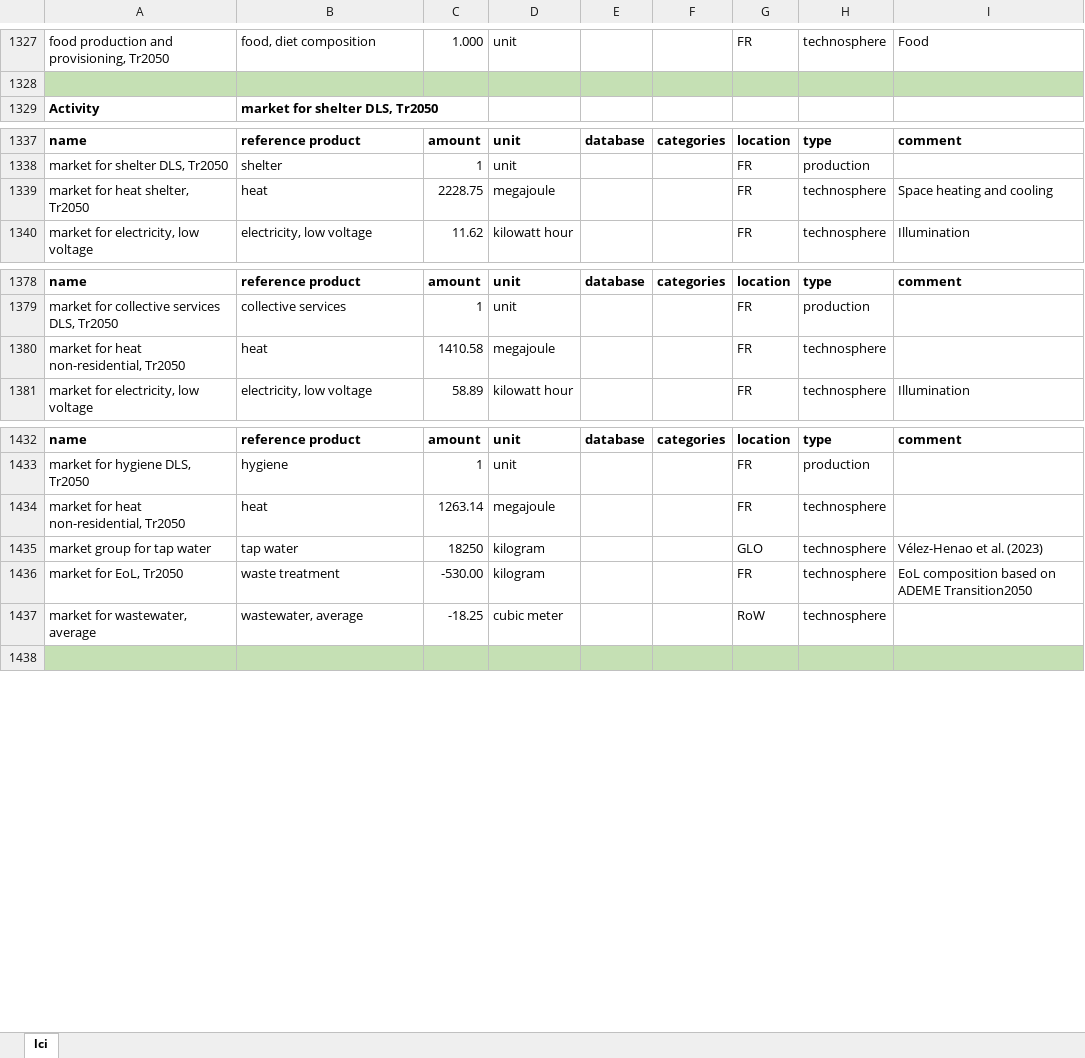
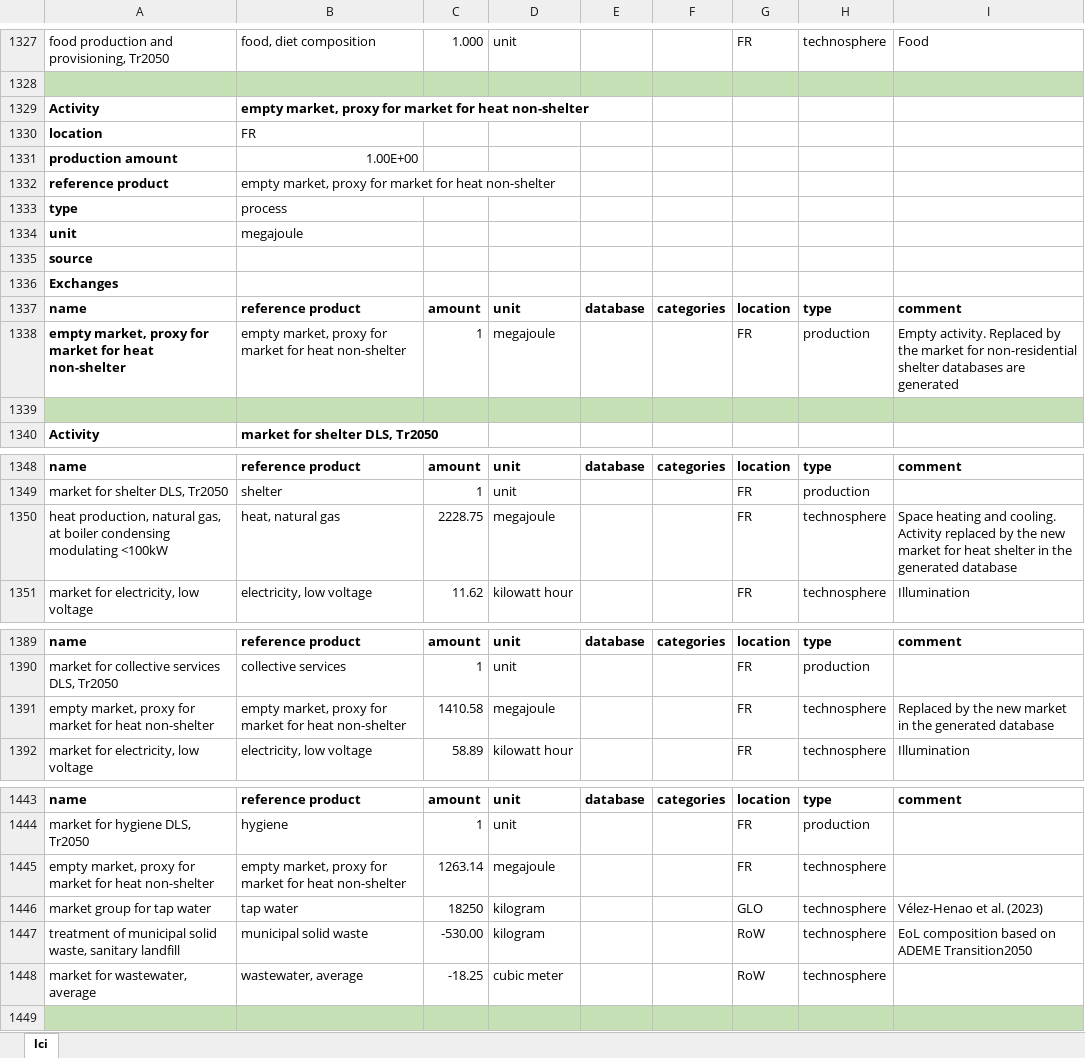
Before and after one commit to gpuigsamper/ADEME_scenarios_premise, an Excel workbook: inventories/lci-Tr2050.xlsx, sheet lci, drawn as a sheet; only a part is shown, gaps mark what is left out; values as stored, in another font and other column widths than the file's, no borders; addresses are those after the commit; the diff covers the shown part only; the diff names each change by its address in the sheet, - before the commit and + after, or states it on an @@ line.

Commit message:
- Removed unlinked activities warning (heat shelter, heat non-residential, and EoL) by replacing activities by generated markets

```diff
--- a/inventories/lci-Tr2050.xlsx (sheet lci)
+++ b/inventories/lci-Tr2050.xlsx (sheet lci)
+row 1329: Activity | empty market, proxy for market for heat non-shelter
+row 1330: location | FR
+row 1331: production amount | 1.00E+00
+row 1332: reference product | empty market, proxy for market for heat non-shelter
+row 1333: type | process
+row 1334: unit | megajoule
+row 1335: source
+row 1336: Exchanges
+row 1337: name | reference product | amount | unit | database | categories | location | type | comment
+row 1338: empty market, proxy for market for heat non-shelter | empty market, proxy for market for heat non-shelter | 1 | megajoule |  |  | FR | production | Empty activity. Replaced by the market for non-residential shelter databases are generated
+row 1339: (empty)
-A1350: market for heat shelter, Tr2050
+A1350: heat production, natural gas, at boiler condensing modulating <100kW
-B1350: heat
+B1350: heat, natural gas
-I1350: …heating and cooling
+I1350: …heating and cooling. Activity replaced by the new market for heat shelter in the generated database
-A1391: market for heat non-residential, Tr2050
+A1391: empty market, proxy for market for heat non-shelter
-B1391: heat
+B1391: empty market, proxy for market for heat non-shelter
-I1391: (empty)
+I1391: Replaced by the new market in the generated database
-A1445: market for heat non-residential, Tr2050
+A1445: empty market, proxy for market for heat non-shelter
-B1445: heat
+B1445: empty market, proxy for market for heat non-shelter
-A1447: market for EoL, Tr2050
+A1447: treatment of municipal solid waste, sanitary landfill
-B1447: waste treatment
+B1447: municipal solid waste
-G1447: FR
+G1447: RoW
```
Also changed, not shown: 4 edited cells elsewhere in this sheet, 1 other file.
